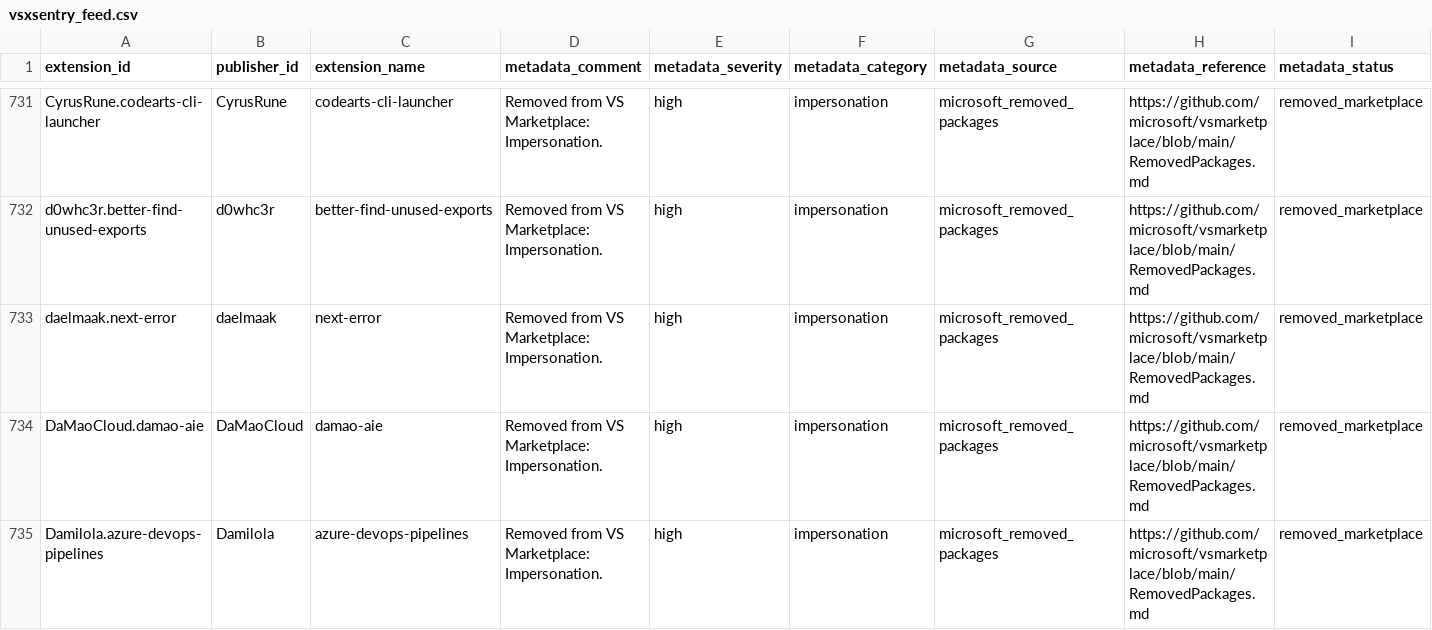
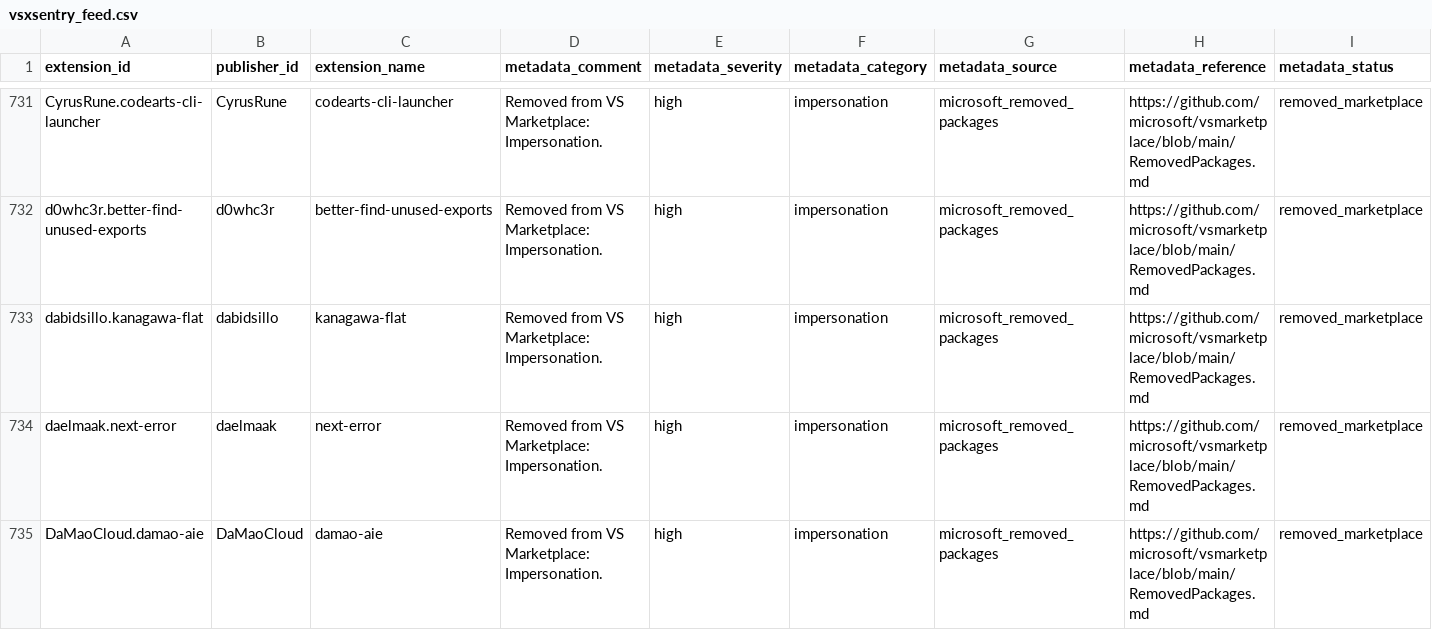
Before and after one commit to vsxsentry/vsxsentry.github.io, a CSV file: feeds/vsxsentry_feed.csv, drawn as a sheet; only a part is shown, gaps mark what is left out; the shorter side is filled out with more unchanged rows; rows hold the shown columns only; the diff covers the shown part only; the diff names each change by its address in the sheet, - before the commit and + after, or states it on an @@ line.

```diff
--- a/feeds/vsxsentry_feed.csv
+++ b/feeds/vsxsentry_feed.csv
+row 733: dabidsillo.kanagawa-flat | dabidsillo | kanagawa-flat | Removed from VS Marketplace: Impersonation. | high | impersonation | microsoft_removed_packages | https://github.com/microsoft/vsmarketplace/blob/main/RemovedPackages.md | removed_marketplace
```
Also changed, not shown: 7 added rows elsewhere in this file, feeds/vsxsentry_malicious_feed.csv, feeds/vsxsentry_opencti_import.csv, 13 other files.
